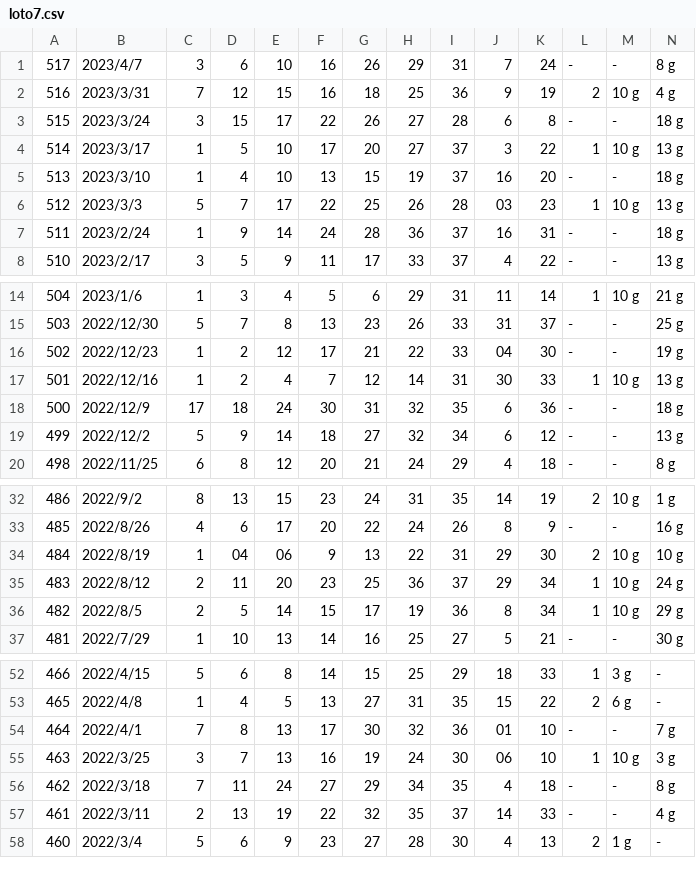
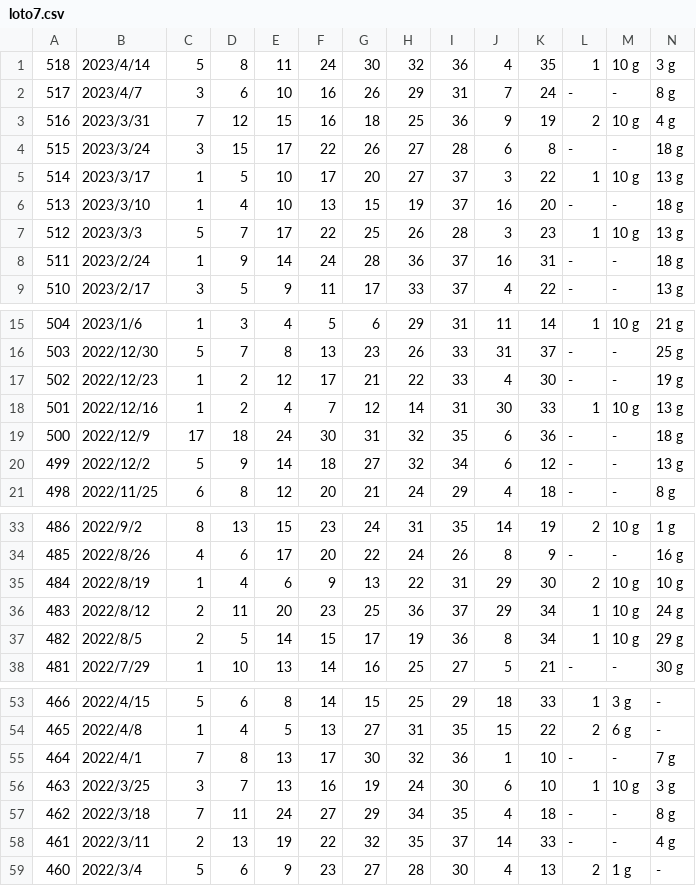
Before and after one commit to vpn62399/memo, a CSV file: loto7.csv, drawn as a sheet; only a part is shown, gaps mark what is left out; addresses are those after the commit; rows hold the shown columns only; the diff covers the shown part only; the diff names each change by its address in the sheet, - before the commit and + after, or states it on an @@ line.

```diff
--- a/loto7.csv
+++ b/loto7.csv
+row 1: 518 | 2023/4/14 | 5 | 8 | 11 | 24 | 30 | 32 | 36 | 4 | 35 | 1 | 10 g | 3 g
-J7: 03
+J7: 3
-J17: 04
+J17: 4
-D35: 04
+D35: 4
-E35: 06
+E35: 6
-J55: 01
+J55: 1
-J56: 06
+J56: 6
```
Also changed, not shown: 2 edited cells elsewhere in this file, loto6.csv, loto7c.csv, 10 other files.
